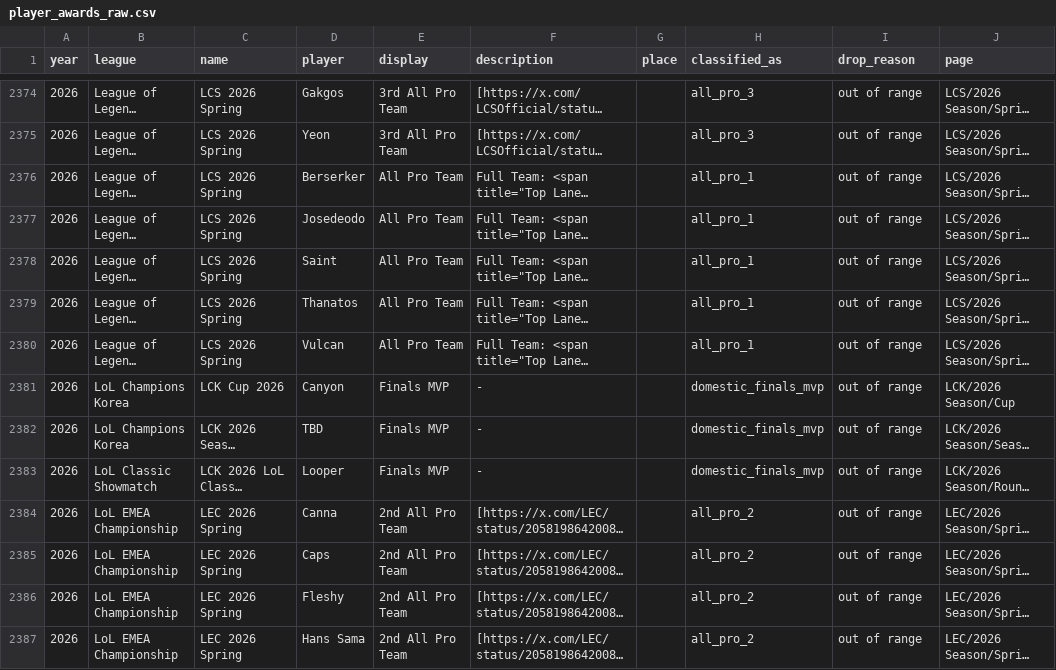
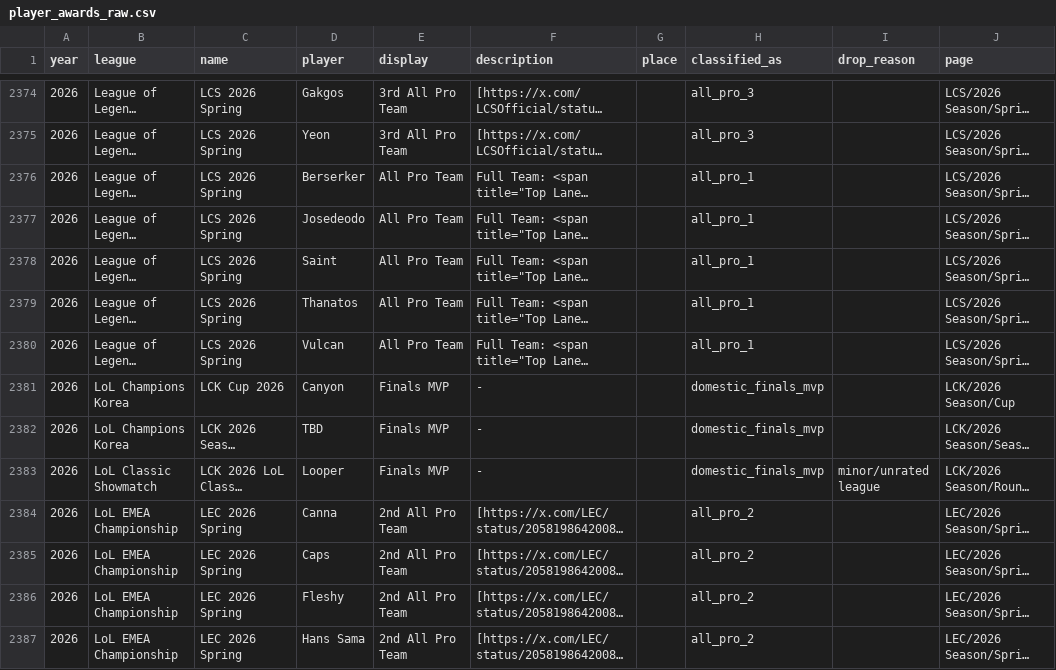
Before and after one commit to bretsky/lps, a CSV file: info/player_awards_raw.csv, drawn as a sheet; only a part is shown, gaps mark what is left out; long unchanged cells end in …; the diff covers the shown part only; the diff names each change by its address in the sheet, - before the commit and + after, or states it on an @@ line.

```diff
--- a/info/player_awards_raw.csv
+++ b/info/player_awards_raw.csv
-I2374:I2382 (drop_reason): out of range
+I2374:I2382 (drop_reason): (empty)
-I2383 (drop_reason): out of range
+I2383 (drop_reason): minor/unrated league
-I2384:I2387 (drop_reason): out of range
+I2384:I2387 (drop_reason): (empty)
```
Also changed, not shown: 1 moved row and 122 edited cells elsewhere in this file, 20 other files.
